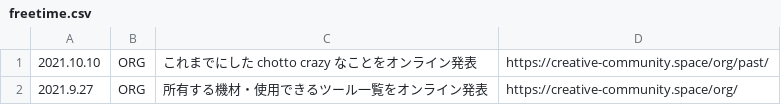
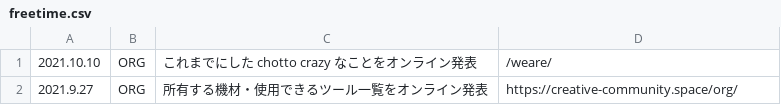
Before and after one commit to chottocrazy/index, a CSV file: update/freetime.csv, drawn as a sheet.

Commit message:
Update freetime.csv

```diff
--- a/update/freetime.csv
+++ b/update/freetime.csv
@@ -1,2 +1,2 @@
-2021.10.10,ORG,これまでにした chotto crazy なことをオンライン発表,https://creative-community.space/org/past/
+2021.10.10,ORG,これまでにした chotto crazy なことをオンライン発表,/weare/
 2021.9.27,ORG,所有する機材・使用できるツール一覧をオンライン発表,https://creative-community.space/org/
```
